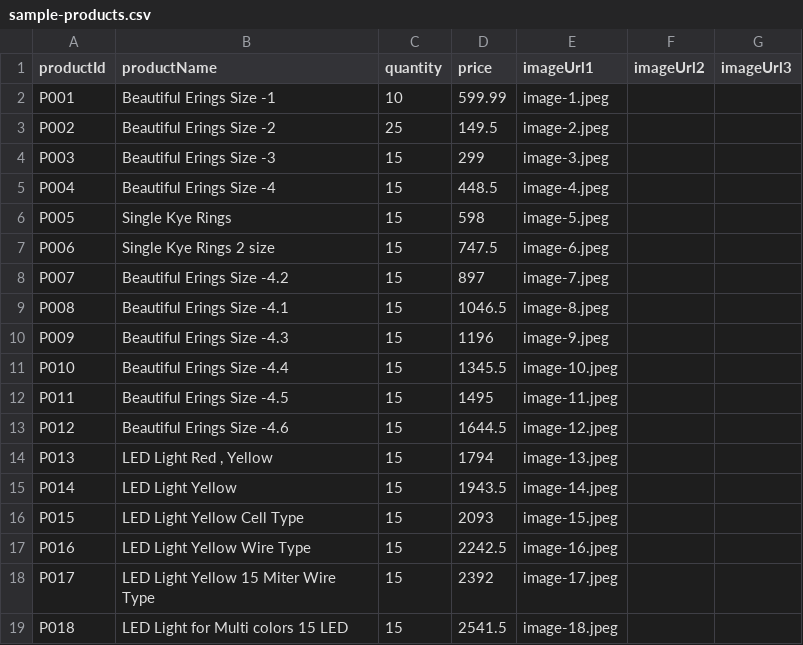
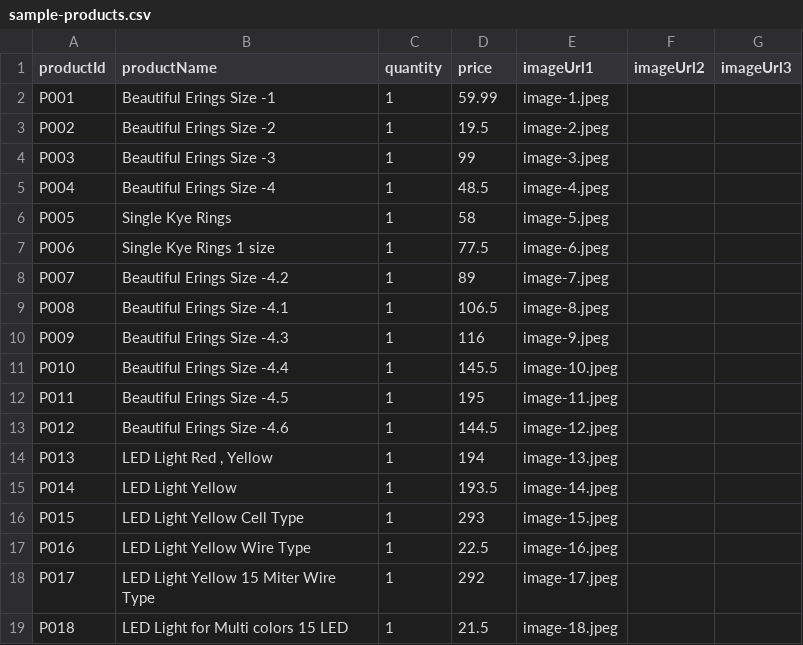
Before and after one commit to Urvashimahawar/urvashi.github.io, a CSV file: images/sample-products.csv, drawn as a sheet.

Commit message:
Update sample-products.csv

```diff
--- a/images/sample-products.csv
+++ b/images/sample-products.csv
@@ -1,19 +1,19 @@
 productId,productName,quantity,price,imageUrl1,imageUrl2,imageUrl3
-P001,Beautiful Erings Size -1,10,599.99,image-1.jpeg,,
-P002,Beautiful Erings Size -2,25,149.5,image-2.jpeg,,
-P003,Beautiful Erings Size -3,15,299,image-3.jpeg,,
-P004,Beautiful Erings Size -4,15,448.5,image-4.jpeg,,
-P005,Single Kye Rings,15,598,image-5.jpeg,,
-P006,Single Kye Rings 2 size,15,747.5,image-6.jpeg,,
-P007,Beautiful Erings Size -4.2,15,897,image-7.jpeg,,
-P008,Beautiful Erings Size -4.1,15,1046.5,image-8.jpeg,,
-P009,Beautiful Erings Size -4.3,15,1196,image-9.jpeg,,
-P010,Beautiful Erings Size -4.4,15,1345.5,image-10.jpeg,,
-P011,Beautiful Erings Size -4.5,15,1495,image-11.jpeg,,
-P012,Beautiful Erings Size -4.6,15,1644.5,image-12.jpeg,,
-P013,"LED Light Red , Yellow",15,1794,image-13.jpeg,,
-P014,LED Light Yellow,15,1943.5,image-14.jpeg,,
-P015,LED Light Yellow Cell Type,15,2093,image-15.jpeg,,
-P016,LED Light Yellow Wire Type,15,2242.5,image-16.jpeg,,
-P017,LED Light Yellow 15 Miter Wire Type,15,2392,image-17.jpeg,,
-P018,LED Light for Multi colors 15 LED,15,2541.5,image-18.jpeg,,
+P001,Beautiful Erings Size -1,1,59.99,image-1.jpeg,,
+P002,Beautiful Erings Size -2,1,19.5,image-2.jpeg,,
+P003,Beautiful Erings Size -3,1,99,image-3.jpeg,,
+P004,Beautiful Erings Size -4,1,48.5,image-4.jpeg,,
+P005,Single Kye Rings,1,58,image-5.jpeg,,
+P006,Single Kye Rings 1 size,1,77.5,image-6.jpeg,,
+P007,Beautiful Erings Size -4.2,1,89,image-7.jpeg,,
+P008,Beautiful Erings Size -4.1,1,106.5,image-8.jpeg,,
+P009,Beautiful Erings Size -4.3,1,116,image-9.jpeg,,
+P010,Beautiful Erings Size -4.4,1,145.5,image-10.jpeg,,
+P011,Beautiful Erings Size -4.5,1,195,image-11.jpeg,,
+P012,Beautiful Erings Size -4.6,1,144.5,image-12.jpeg,,
+P013,"LED Light Red , Yellow",1,194,image-13.jpeg,,
+P014,LED Light Yellow,1,193.5,image-14.jpeg,,
+P015,LED Light Yellow Cell Type,1,293,image-15.jpeg,,
+P016,LED Light Yellow Wire Type,1,22.5,image-16.jpeg,,
+P017,LED Light Yellow 15 Miter Wire Type,1,292,image-17.jpeg,,
+P018,LED Light for Multi colors 15 LED,1,21.5,image-18.jpeg,,
```
